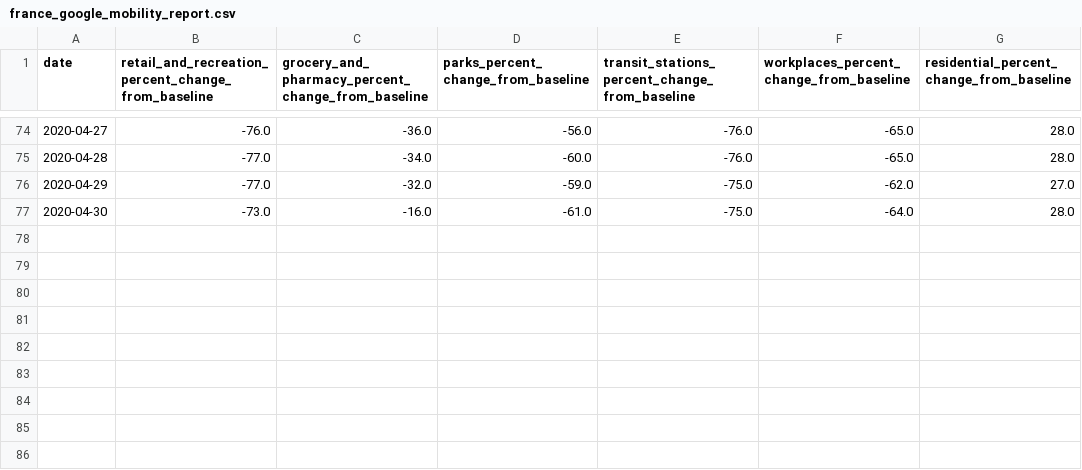
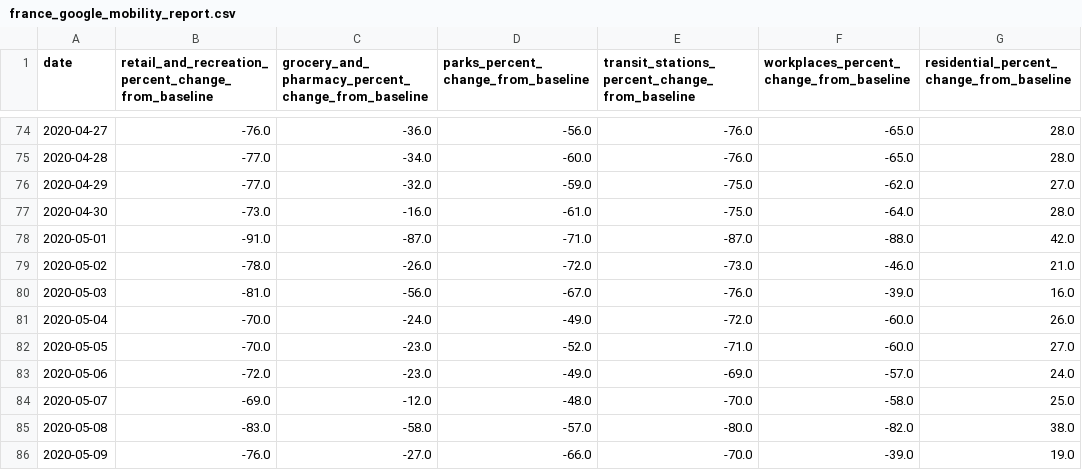
Before and after one commit to HuifangWang/CovidH_TNG, a CSV file: data/processed/france_google_mobility_report.csv, drawn as a sheet; only a part is shown, gaps mark what is left out.

```diff
--- a/data/processed/france_google_mobility_report.csv
+++ b/data/processed/france_google_mobility_report.csv
@@ -77 +77,10 @@ date,retail_and_recreation_percent_change_from_baseline,grocery_and_pharmacy_per
 2020-04-30,-73.0,-16.0,-61.0,-75.0,-64.0,28.0
+2020-05-01,-91.0,-87.0,-71.0,-87.0,-88.0,42.0
+2020-05-02,-78.0,-26.0,-72.0,-73.0,-46.0,21.0
+2020-05-03,-81.0,-56.0,-67.0,-76.0,-39.0,16.0
+2020-05-04,-70.0,-24.0,-49.0,-72.0,-60.0,26.0
+2020-05-05,-70.0,-23.0,-52.0,-71.0,-60.0,27.0
+2020-05-06,-72.0,-23.0,-49.0,-69.0,-57.0,24.0
+2020-05-07,-69.0,-12.0,-48.0,-70.0,-58.0,25.0
+2020-05-08,-83.0,-58.0,-57.0,-80.0,-82.0,38.0
+2020-05-09,-76.0,-27.0,-66.0,-70.0,-39.0,19.0
```
Also changed, not shown: data/processed/france_apple_mobility_report.csv, data/processed/france_covid19.csv, 16 other files.
